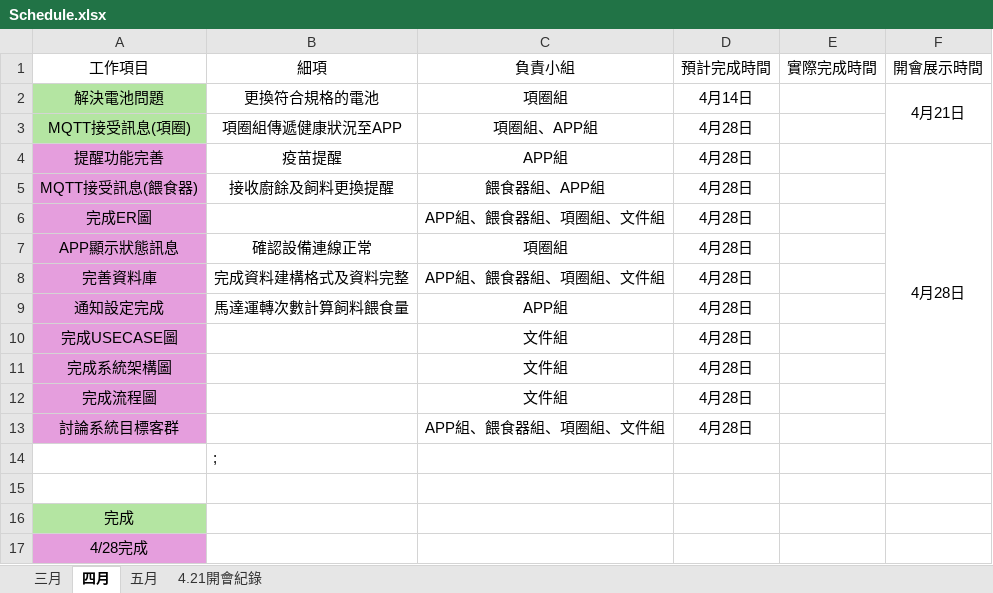
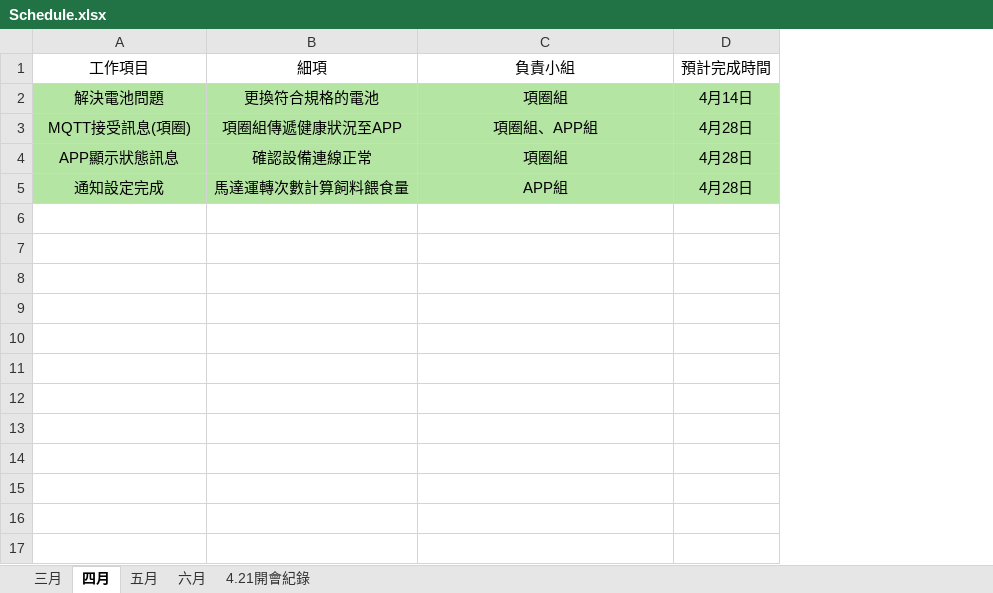
Before and after one commit to Fukulyn/FinalProjectCode, an Excel workbook: Schedule.xlsx, sheet 四月, drawn as a sheet; values as stored, in another font and other column widths than the file's, no borders; removed rows and columns are numbered as before the commit, all else as after; the diff names each change by its address in the sheet, - before the commit and + after, or states it on an @@ line.

```diff
--- a/Schedule.xlsx (sheet 四月)
+++ b/Schedule.xlsx (sheet 四月)
+sheet tab: 六月
-column E (實際完成時間), empty
-column F (開會展示時間), row 2: 4月21日
-B2:D3 fill: none
+B2:D3 fill: #B4E5A2
-row 4: 提醒功能完善 | 疫苗提醒 | APP組 | 4月28日 |  | 4月28日
-row 5: MQTT接受訊息(餵食器) | 接收廚餘及飼料更換提醒 | 餵食器組、APP組 | 4月28日
-row 6: 完成ER圖 |  | APP組、餵食器組、項圈組、文件組 | 4月28日
-A4 fill: #E59EDD
+A4 fill: #B4E5A2
-B4:D4 fill: none
+B4:D4 fill: #B4E5A2
-row 8: 完善資料庫 | 完成資料建構格式及資料完整 | APP組、餵食器組、項圈組、文件組 | 4月28日
-A5 fill: #E59EDD
+A5 fill: #B4E5A2
-B5:D5 fill: none
+B5:D5 fill: #B4E5A2
-row 10: 完成USECASE圖 |  | 文件組 | 4月28日
-row 11: 完成系統架構圖 |  | 文件組 | 4月28日
-row 12: 完成流程圖 |  | 文件組 | 4月28日
-row 13: 討論系統目標客群 |  | APP組、餵食器組、項圈組、文件組 | 4月28日
-row 14:  | ;
-row 15: (empty)
-row 16: 完成
-row 17: 4/28完成
```
Also changed, not shown: sheet 五月, sheet 三月.
